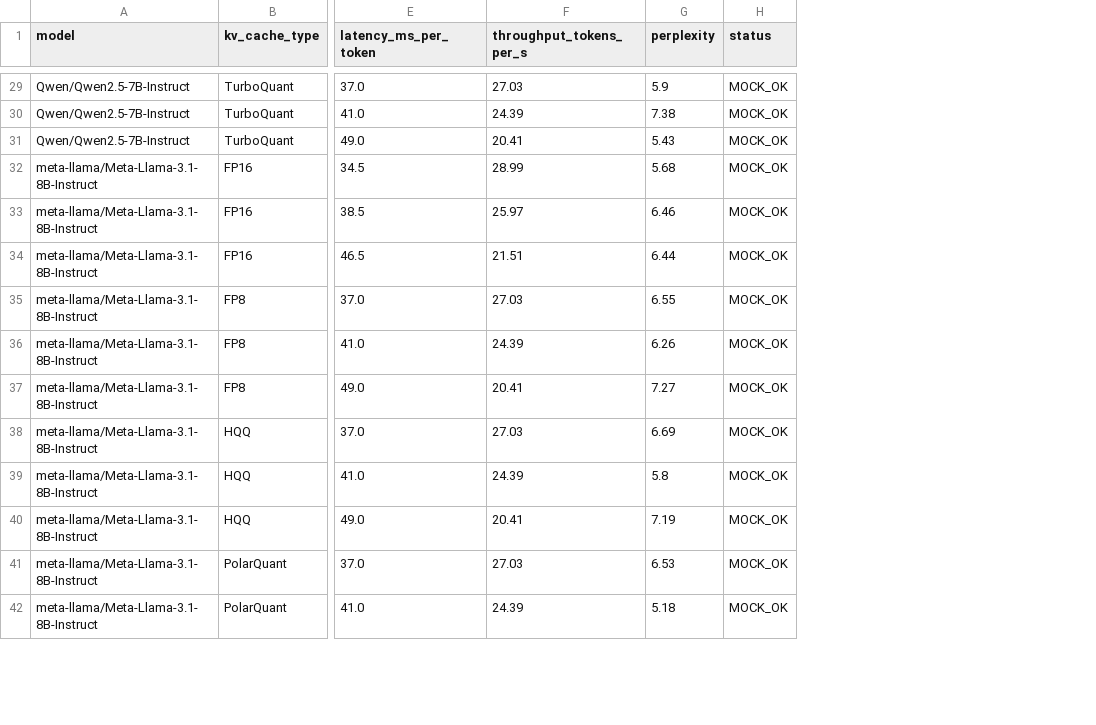
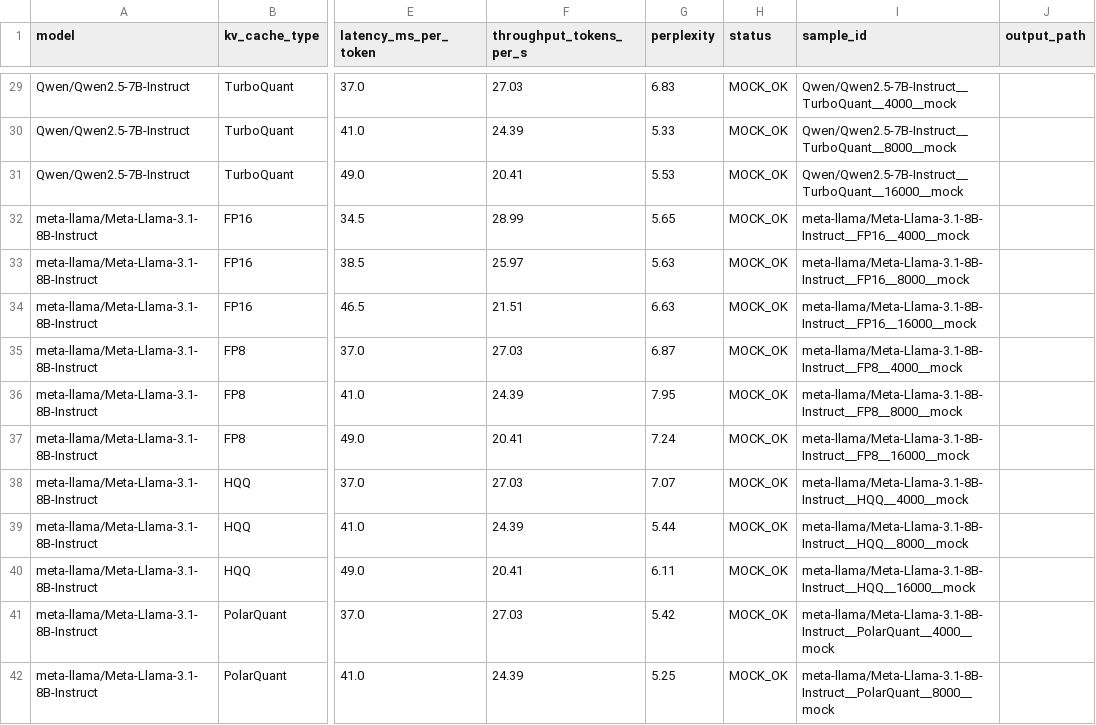
Before and after one commit to darktheDE/viet-llm-kvcache-benchmark, a CSV file: results/template_log_demo_run.csv, drawn as a sheet; only a part is shown, gaps mark what is left out; the diff covers the shown part only; the diff names each change by its address in the sheet, - before the commit and + after, or states it on an @@ line.

Commit message:
refactor: restructure PPL and logging pipeline with JSONL backfill - Remove flawed online compute_perplexity() from run_real_benchmark.py - Implement persist_generated_texts() to save generated texts to JSONL for offline PPL calculation - Expand CSV schema from 8 to 10 columns (added sample_id, output_path) - Replace 'OOM' and 'ERROR' string sentinels in numeric columns with empty strings for safer downstream parsing - Add PPL.md documentation outlining the action plan and new architecture

```diff
--- a/results/template_log_demo_run.csv
+++ b/results/template_log_demo_run.csv
+column I (sample_id), rows 29-42: Qwen/Qwen2.5-7B-Instruct__TurboQuant__4000__mock | Qwen/Qwen2.5-7B-Instruct__TurboQuant__8000__mock | Qwen/Qwen2.5-7B-Instruct__TurboQuant__16000__mock | meta-llama/Meta-Llama-3.1-8B-Instruct__FP16__4000__mock | meta-llama/Meta-Llama-3.1-8B-Instruct__FP16__8000__mock | meta-llama/Meta-Llama-3.1-8B-Instruct__FP16__16000__mock | meta-llama/Meta-Llama-3.1-8B-Instruct__FP8__4000__mock | meta-llama/Meta-Llama-3.1-8B-Instruct__FP8__8000__mock | meta-llama/Meta-Llama-3.1-8B-Instruct__FP8__16000__mock | meta-llama/Meta-Llama-3.1-8B-Instruct__HQQ__4000__mock | meta-llama/Meta-Llama-3.1-8B-Instruct__HQQ__8000__mock | meta-llama/Meta-Llama-3.1-8B-Instruct__HQQ__16000__mock | meta-llama/Meta-Llama-3.1-8B-Instruct__PolarQuant__4000__mock | meta-llama/Meta-Llama-3.1-8B-Instruct__PolarQuant__8000__mock
+column J (output_path), empty
-G29 (perplexity): 5.9
+G29 (perplexity): 6.83
-G30 (perplexity): 7.38
+G30 (perplexity): 5.33
-G31 (perplexity): 5.43
+G31 (perplexity): 5.53
-G32 (perplexity): 5.68
+G32 (perplexity): 5.65
-G33 (perplexity): 6.46
+G33 (perplexity): 5.63
-G34 (perplexity): 6.44
+G34 (perplexity): 6.63
-G35 (perplexity): 6.55
+G35 (perplexity): 6.87
-G36 (perplexity): 6.26
+G36 (perplexity): 7.95
-G37 (perplexity): 7.27
+G37 (perplexity): 7.24
-G38 (perplexity): 6.69
+G38 (perplexity): 7.07
-G39 (perplexity): 5.8
+G39 (perplexity): 5.44
-G40 (perplexity): 7.19
+G40 (perplexity): 6.11
-G41 (perplexity): 6.53
+G41 (perplexity): 5.42
-G42 (perplexity): 5.18
+G42 (perplexity): 5.25
```
Also changed, not shown: 61 edited cells elsewhere in this file, 3 other files.
